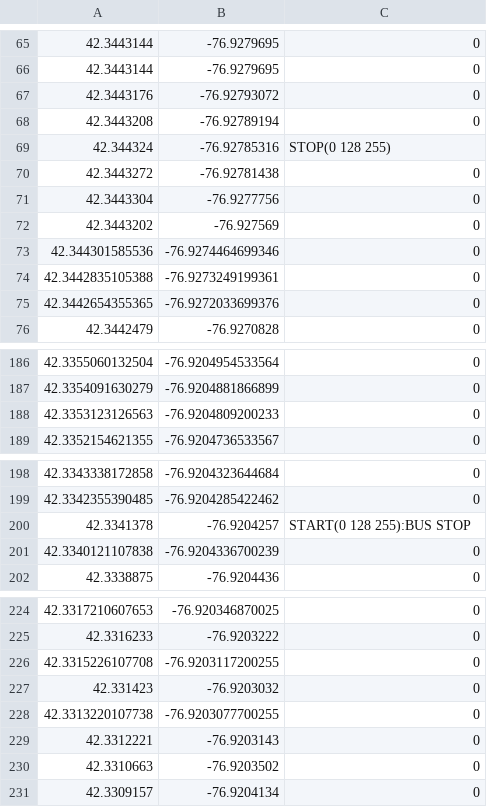
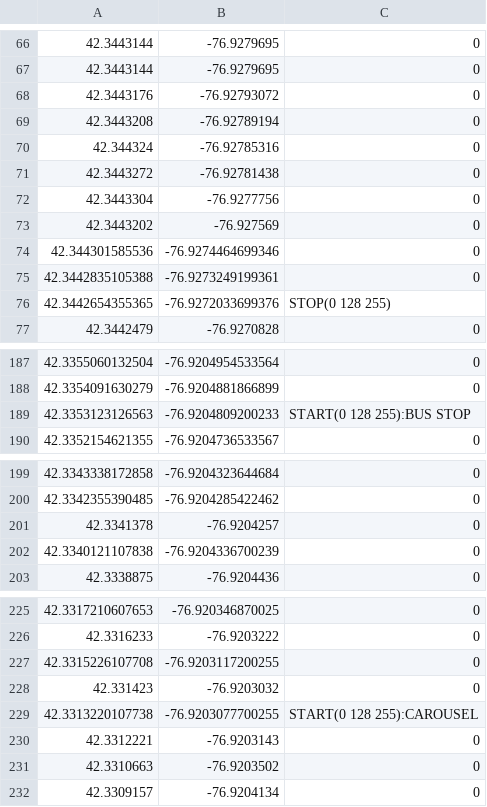
Before and after one commit to sspano01/RaceVoiceStudio, a CSV file: RaceVoice/bin/Release/Tracks/Watkins_Glen_Short.csv, drawn as a sheet; only a part is shown, gaps mark what is left out; the diff covers the shown part only.

```diff
--- a/RaceVoice/bin/Release/Tracks/Watkins_Glen_Short.csv
+++ b/RaceVoice/bin/Release/Tracks/Watkins_Glen_Short.csv
@@ -68,3 +69,3 @@
 42.3443208,-76.92789194,0
-42.344324,-76.92785316,STOP(0 128 255)
+42.344324,-76.92785316,0
 42.3443272,-76.92781438,0
@@ -74,3 +75,3 @@
 42.3442835105388,-76.9273249199361,0
-42.3442654355365,-76.9272033699376,0
+42.3442654355365,-76.9272033699376,STOP(0 128 255)
 42.3442479,-76.9270828,0
@@ -187,3 +188,3 @@
 42.3354091630279,-76.9204881866899,0
-42.3353123126563,-76.9204809200233,0
+42.3353123126563,-76.9204809200233,START(0 128 255):BUS STOP
 42.3352154621355,-76.9204736533567,0
@@ -199,3 +200,3 @@
 42.3342355390485,-76.9204285422462,0
-42.3341378,-76.9204257,START(0 128 255):BUS STOP
+42.3341378,-76.9204257,0
 42.3340121107838,-76.9204336700239,0
@@ -227,3 +228,3 @@
 42.331423,-76.9203032,0
-42.3313220107738,-76.9203077700255,0
+42.3313220107738,-76.9203077700255,START(0 128 255):CAROUSEL
 42.3312221,-76.9203143,0
```
Also changed, not shown: 3 added rows, 1 removed row and 8 edited cells elsewhere in this file, 23 other files.
